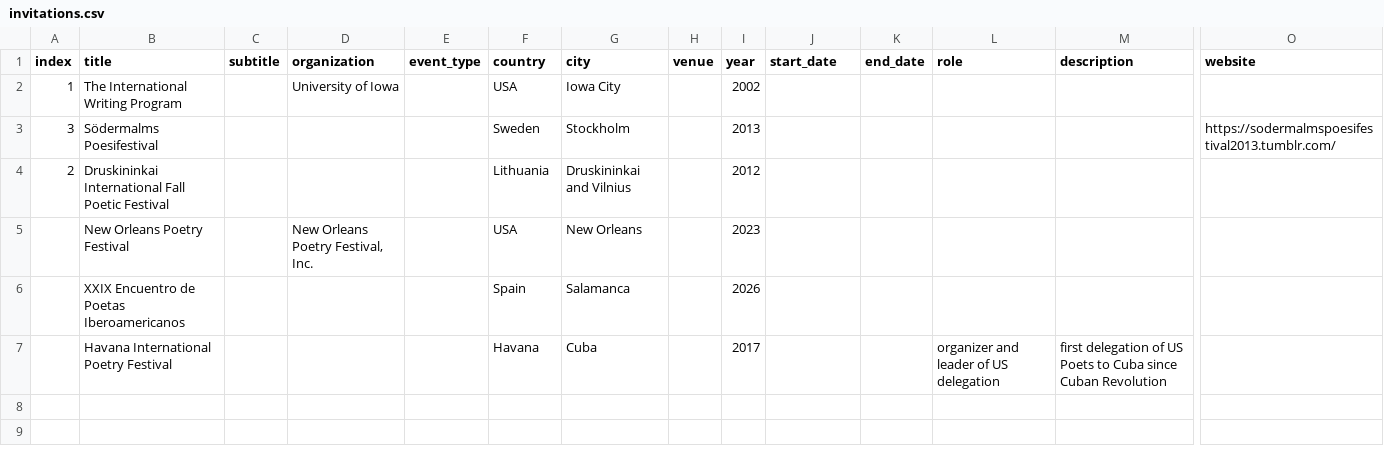
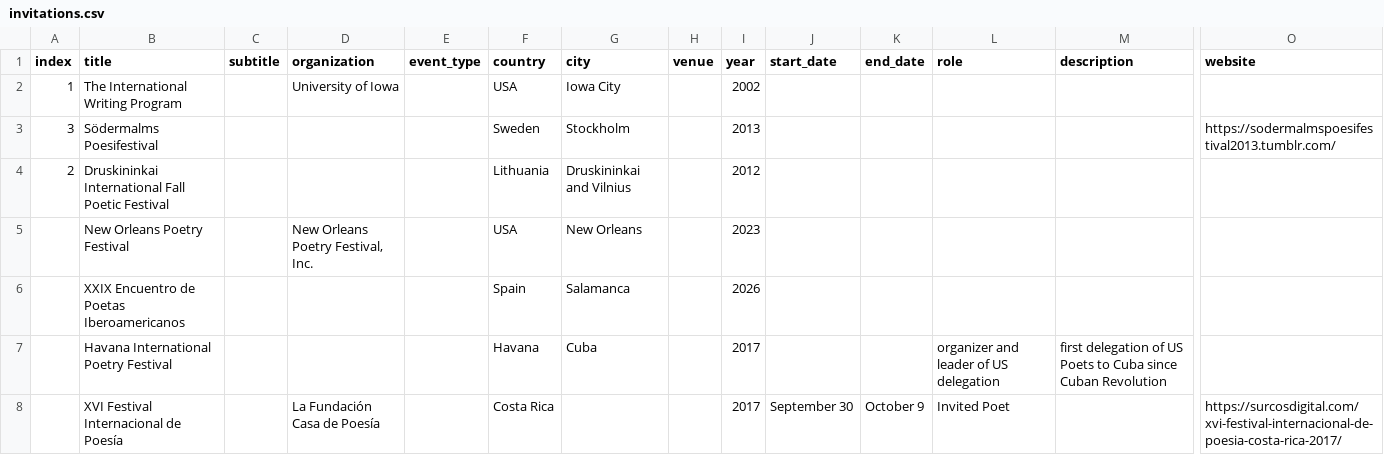
Before and after one commit to narlanmatos/narlanmatos.github.io, a CSV file: _data/invitations.csv, drawn as a sheet; only a part is shown, gaps mark what is left out; rows hold the shown columns only; the diff names each change by its address in the sheet, - before the commit and + after, or states it on an @@ line.

Commit message:
Update invitations.csv

```diff
--- a/_data/invitations.csv
+++ b/_data/invitations.csv
+row 8:  | XVI Festival Internacional de Poesía |  | La Fundación Casa de Poesía |  | Costa Rica |  |  | 2017 | September 30 | October 9 | Invited Poet |  | https://surcosdigital.com/xvi-festival-internacional-de-poesia-costa-rica-2017/
```
